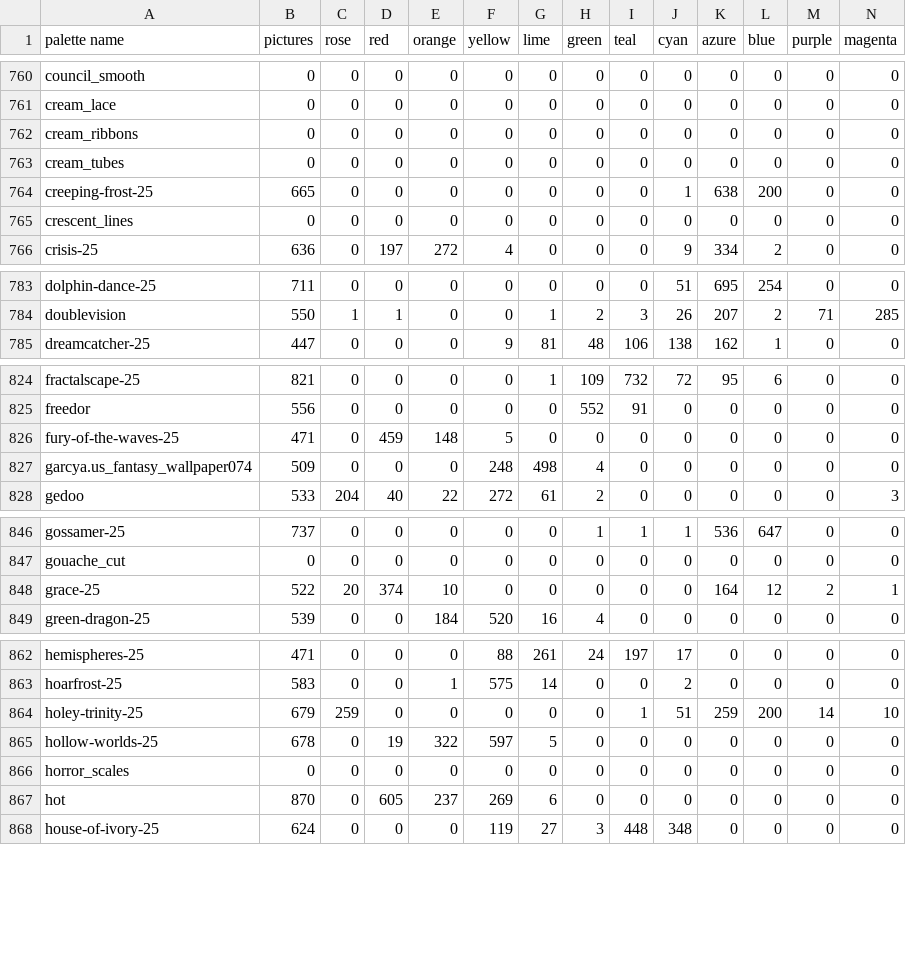
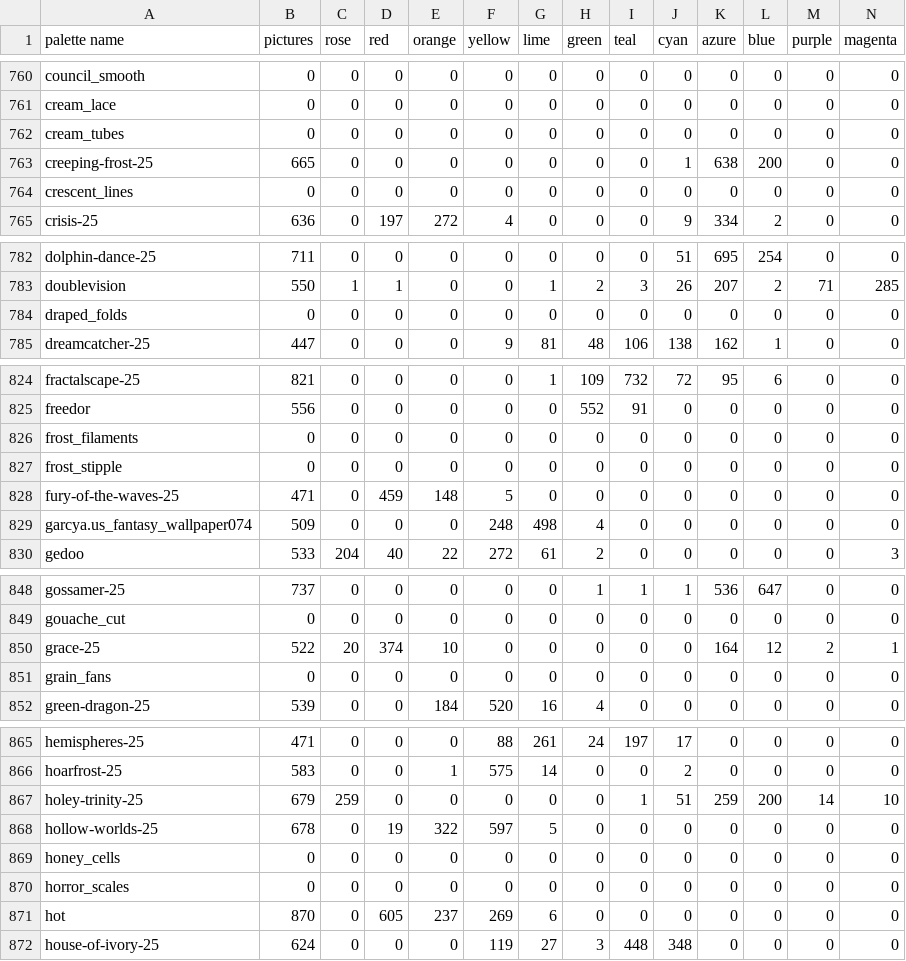
Before and after one commit to techmatt/fractal-wallpapers, a CSV file: data/palettes/palette_family_shares.csv, drawn as a sheet; only a part is shown, gaps mark what is left out; removed rows and columns are numbered as before the commit, all else as after; the diff covers the shown part only; the diff names each change by its address in the sheet, - before the commit and + after, or states it on an @@ line.

```diff
--- a/data/palettes/palette_family_shares.csv
+++ b/data/palettes/palette_family_shares.csv
-row 762: cream_ribbons | 0 | 0 | 0 | 0 | 0 | 0 | 0 | 0 | 0 | 0 | 0 | 0 | 0
+row 784: draped_folds | 0 | 0 | 0 | 0 | 0 | 0 | 0 | 0 | 0 | 0 | 0 | 0 | 0
+row 826: frost_filaments | 0 | 0 | 0 | 0 | 0 | 0 | 0 | 0 | 0 | 0 | 0 | 0 | 0
+row 827: frost_stipple | 0 | 0 | 0 | 0 | 0 | 0 | 0 | 0 | 0 | 0 | 0 | 0 | 0
+row 851: grain_fans | 0 | 0 | 0 | 0 | 0 | 0 | 0 | 0 | 0 | 0 | 0 | 0 | 0
+row 869: honey_cells | 0 | 0 | 0 | 0 | 0 | 0 | 0 | 0 | 0 | 0 | 0 | 0 | 0
```
Also changed, not shown: 3 added rows elsewhere in this file, 37 other files.
